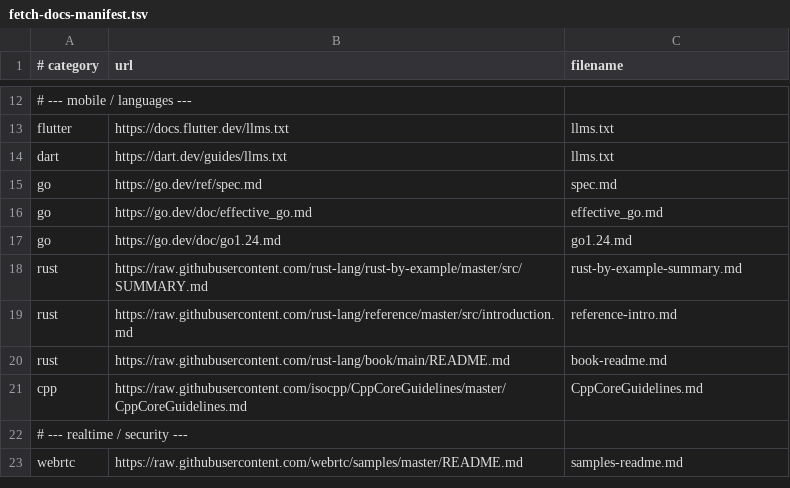
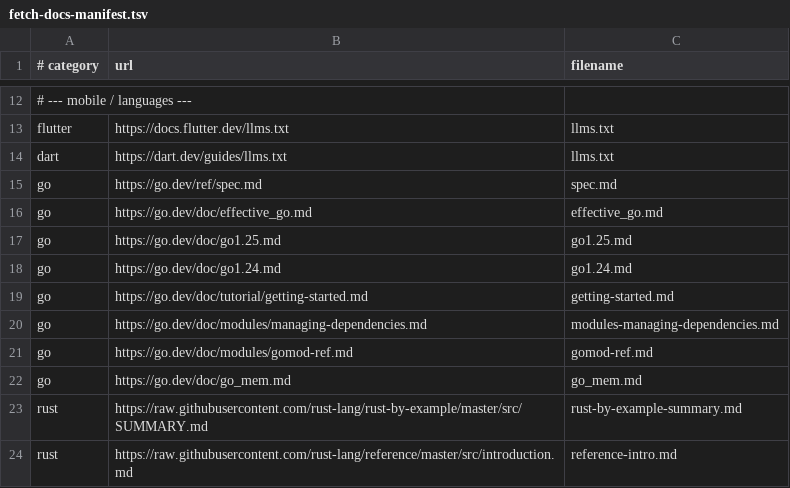
Before and after one commit to anujvns2007/hyper-agent, a TSV file: remote-gpu/knowledge-rag-docs/fetch-docs-manifest.tsv, drawn as a sheet; only a part is shown, gaps mark what is left out; the shorter side is filled out with more unchanged rows; the diff covers the shown part only; the diff names each change by its address in the sheet, - before the commit and + after, or states it on an @@ line.

```diff
--- a/remote-gpu/knowledge-rag-docs/fetch-docs-manifest.tsv
+++ b/remote-gpu/knowledge-rag-docs/fetch-docs-manifest.tsv
+row 17: go | https://go.dev/doc/go1.25.md | go1.25.md
+row 19: go | https://go.dev/doc/tutorial/getting-started.md | getting-started.md
+row 20: go | https://go.dev/doc/modules/managing-dependencies.md | modules-managing-dependencies.md
+row 21: go | https://go.dev/doc/modules/gomod-ref.md | gomod-ref.md
+row 22: go | https://go.dev/doc/go_mem.md | go_mem.md
```
Also changed, not shown: 55 added rows and 2 edited cells elsewhere in this file, 7 other files.
